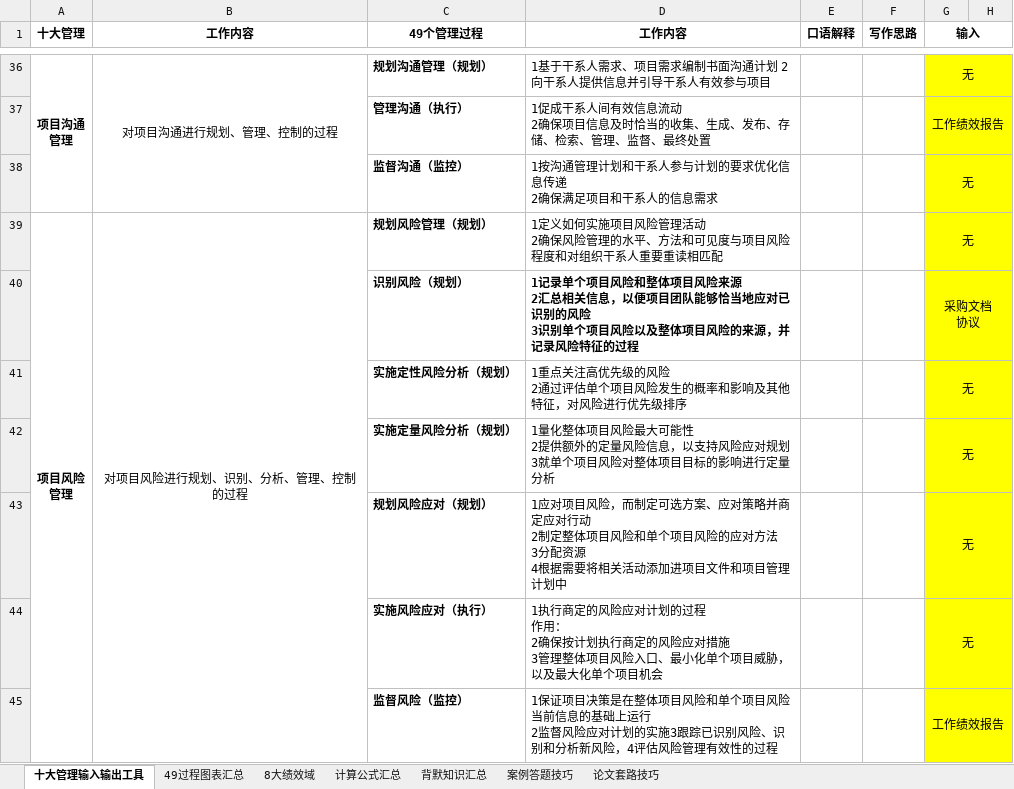
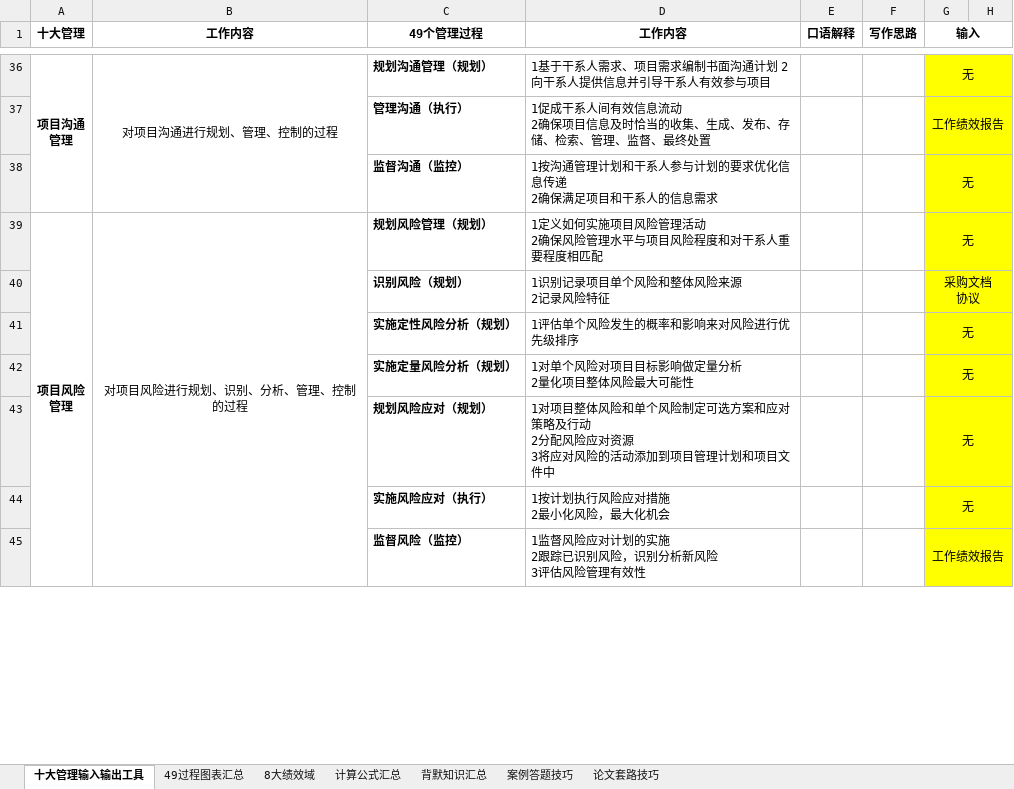
Before and after one commit to shuqingle/04_EXAM, an Excel workbook: 高项突击记忆笔记20260523.xlsx, sheet 十大管理输入输出工具, drawn as a sheet; only a part is shown, gaps mark what is left out; values as stored, in another font and other column widths than the file's, no borders; ↵ is a line break in a cell; the diff covers the shown part only; the diff names each change by its address in the sheet, - before the commit and + after, or states it on an @@ line.

```diff
--- a/高项突击记忆笔记20260523.xlsx (sheet 十大管理输入输出工具)
+++ b/高项突击记忆笔记20260523.xlsx (sheet 十大管理输入输出工具)
-D39 (工作内容): …风险管理的水平、方法和可见度与项目风险程度和对组织干系人重要重读相匹配
+D39 (工作内容): …风险管理水平与项目风险程度和对干系人重要程度相匹配
-D40 (工作内容): 1记录单个项目风险和整体项目风险来源 ↵ 2汇总相关信息，以便项目团队能够恰当地应对已识别的风险 ↵ 3识别单个项目风险以及整体项目风险的来源，并记录风险特征的过程
+D40 (工作内容): 1识别记录项目单个风险和整体风险来源 ↵ 2记录风险特征
-D40 bold: on
+D40 bold: off
-D41 (工作内容): 1重点关注高优先级的风险 ↵ 2通过评估单个项目风险发生的概率和影响及其他特征，对风险进行优先级排序
+D41 (工作内容): 1评估单个风险发生的概率和影响来对风险进行优先级排序
-D42 (工作内容): 1量化整体项目风险最大可能性 ↵ 2提供额外的定量风险信息，以支持风险应对规划 ↵ 3就单个项目风险对整体项目目标的影响进行定量分析
+D42 (工作内容): 1对单个风险对项目目标影响做定量分析 ↵ 2量化项目整体风险最大可能性
-D43 (工作内容): 1应对项目风险，而制定可选方案、应对策略并商定应对行动 ↵ 2制定整体项目风险和单个项目风险的应对方法 ↵ 3分配资源 ↵ 4根据需要将相关活动添加进项目文件和项目管理计划中
+D43 (工作内容): 1对项目整体风险和单个风险制定可选方案和应对策略及行动 ↵ 2分配风险应对资源 ↵ 3将应对风险的活动添加到项目管理计划和项目文件中
-D44 (工作内容): 1执行商定的风险应对计划的过程 ↵ 作用： ↵ 2确保按计划执行商定的风险应对措施 ↵ 3管理整体项目风险入口、最小化单个项目威胁，以及最大化单个项目机会
+D44 (工作内容): 1按计划执行风险应对措施 ↵ 2最小化风险，最大化机会
-D45 (工作内容): 1保证项目决策是在整体项目风险和单个项目风险当前信息的基础上运行 ↵ 2监督风险应对计划的实施3跟踪已识别风险、识别和分析新风险，4评估风险管理有效性的过程
+D45 (工作内容): 1监督风险应对计划的实施 ↵ 2跟踪已识别风险，识别分析新风险 ↵ 3评估风险管理有效性
```
Also changed, not shown: 8 edited cells elsewhere in this sheet, charts or pictures, 1 other file.
